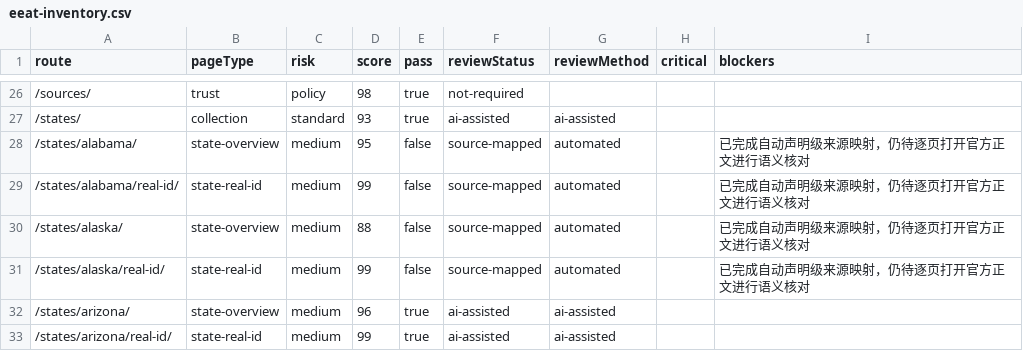
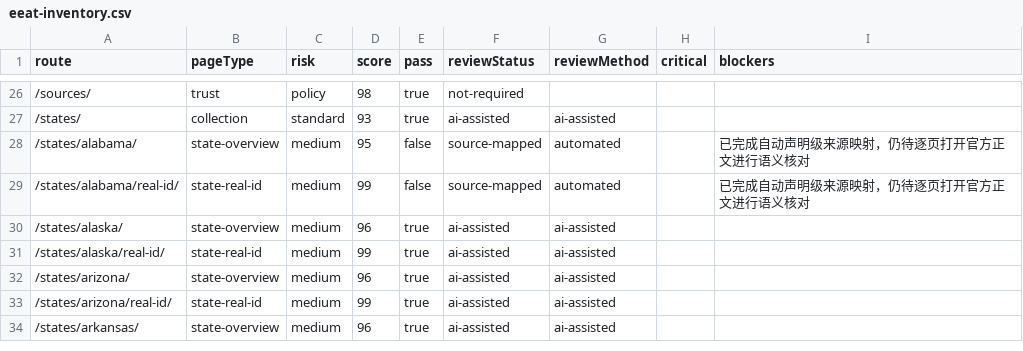
Before and after one commit to asiisdfi/dmvcn, a CSV file: reports/eeat-inventory.csv, drawn as a sheet; only a part is shown, gaps mark what is left out; the shorter side is filled out with more unchanged rows.

Commit message:
Deep review Alaska DMV guidance

```diff
--- a/reports/eeat-inventory.csv
+++ b/reports/eeat-inventory.csv
@@ -29,4 +29,4 @@
 "/states/alabama/real-id/","state-real-id","medium","99","false","source-mapped","automated","","已完成自动声明级来源映射，仍待逐页打开官方正文进行语义核对"
-"/states/alaska/","state-overview","medium","88","false","source-mapped","automated","","已完成自动声明级来源映射，仍待逐页打开官方正文进行语义核对"
-"/states/alaska/real-id/","state-real-id","medium","99","false","source-mapped","automated","","已完成自动声明级来源映射，仍待逐页打开官方正文进行语义核对"
+"/states/alaska/","state-overview","medium","96","true","ai-assisted","ai-assisted","",""
+"/states/alaska/real-id/","state-real-id","medium","99","true","ai-assisted","ai-assisted","",""
 "/states/arizona/","state-overview","medium","96","true","ai-assisted","ai-assisted","",""
```
Also changed, not shown: reports/quality-workbook.csv, 9 other files.
